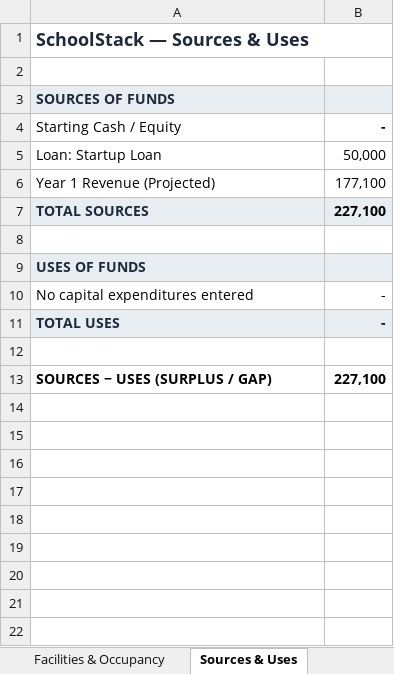
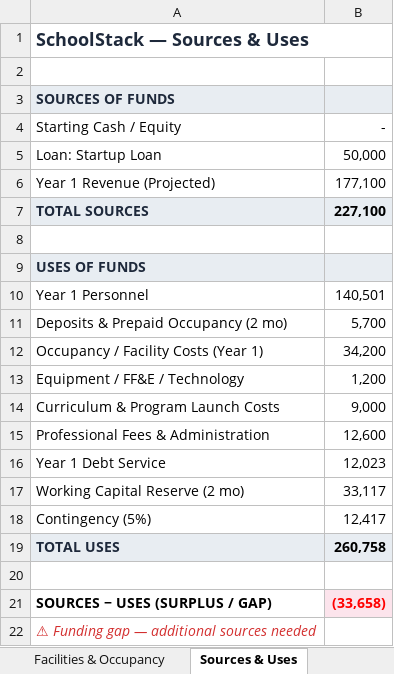
Before and after one commit to oronico/Schoolstack_Budget, an Excel workbook: artifacts/school-financial-model/public/proof_workbook.xlsx, sheet Sources & Uses, drawn as a sheet; values as stored, in another font and other column widths than the file's, no borders; removed rows and columns are numbered as before the commit, all else as after; the diff names each change by its address in the sheet, - before the commit and + after, or states it on an @@ line.

```diff
--- a/artifacts/school-financial-model/public/proof_workbook.xlsx (sheet Sources & Uses)
+++ b/artifacts/school-financial-model/public/proof_workbook.xlsx (sheet Sources & Uses)
-B4 bold: on
+B4 bold: off
-row 10: No capital expenditures entered | -
+row 10: Year 1 Personnel | 140,501
+row 11: Deposits & Prepaid Occupancy (2 mo) | 5,700
+row 12: Occupancy / Facility Costs (Year 1) | 34,200
+row 13: Equipment / FF&E / Technology | 1,200
+row 14: Curriculum & Program Launch Costs | 9,000
+row 15: Professional Fees & Administration | 12,600
+row 16: Year 1 Debt Service | 12,023
+row 17: Working Capital Reserve (2 mo) | 33,117
+row 18: Contingency (5%) | 12,417
-B19 (-): -
+B19 (-): 260,758
-B21 (-): 227,100
+B21 (-): (33,658)
@@ B21 fill: none → #FCE4EC, text colour: black → #FF0000 @@
+row 22: ⚠ Funding gap — additional sources needed
```
Also changed, not shown: 1 other file.
